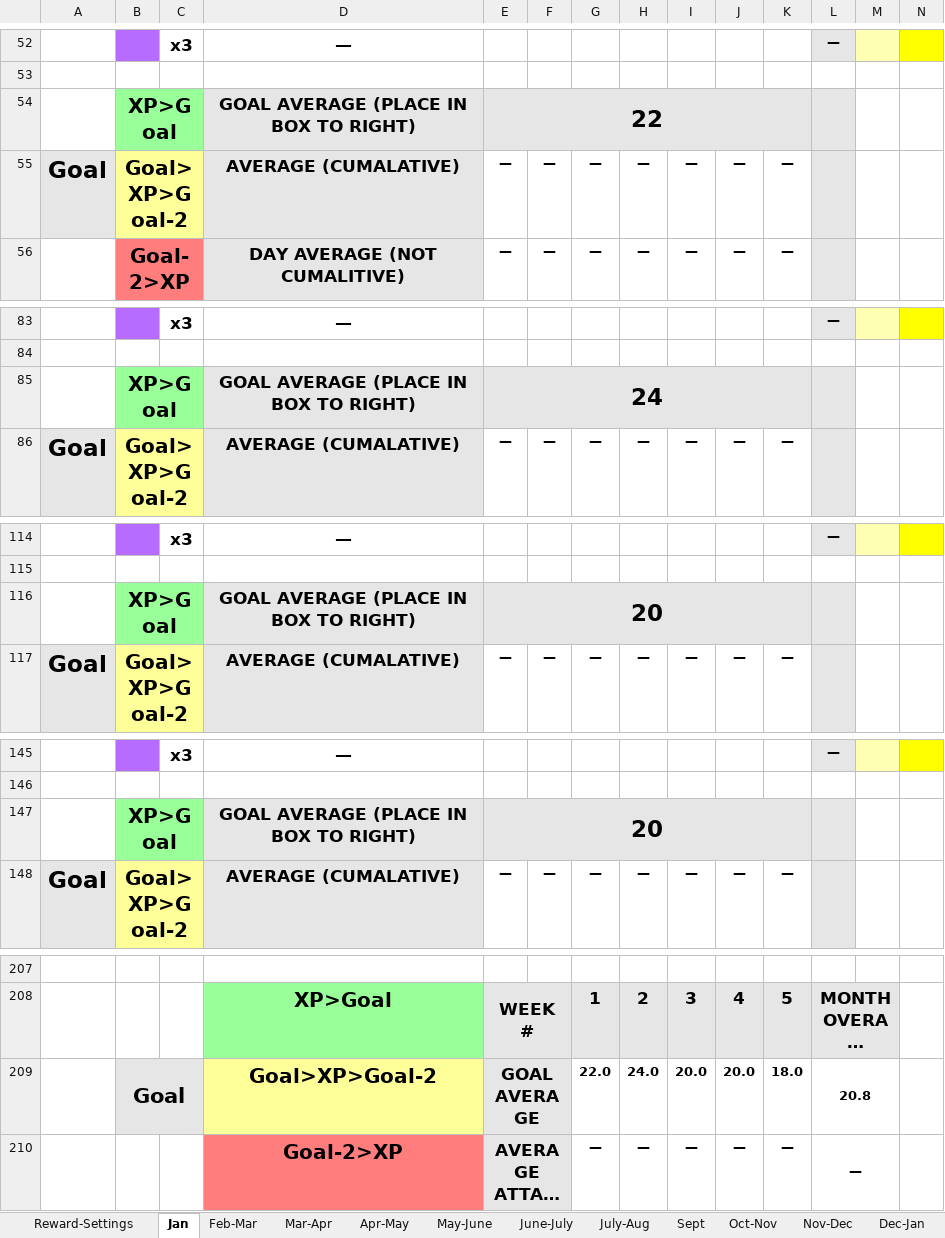
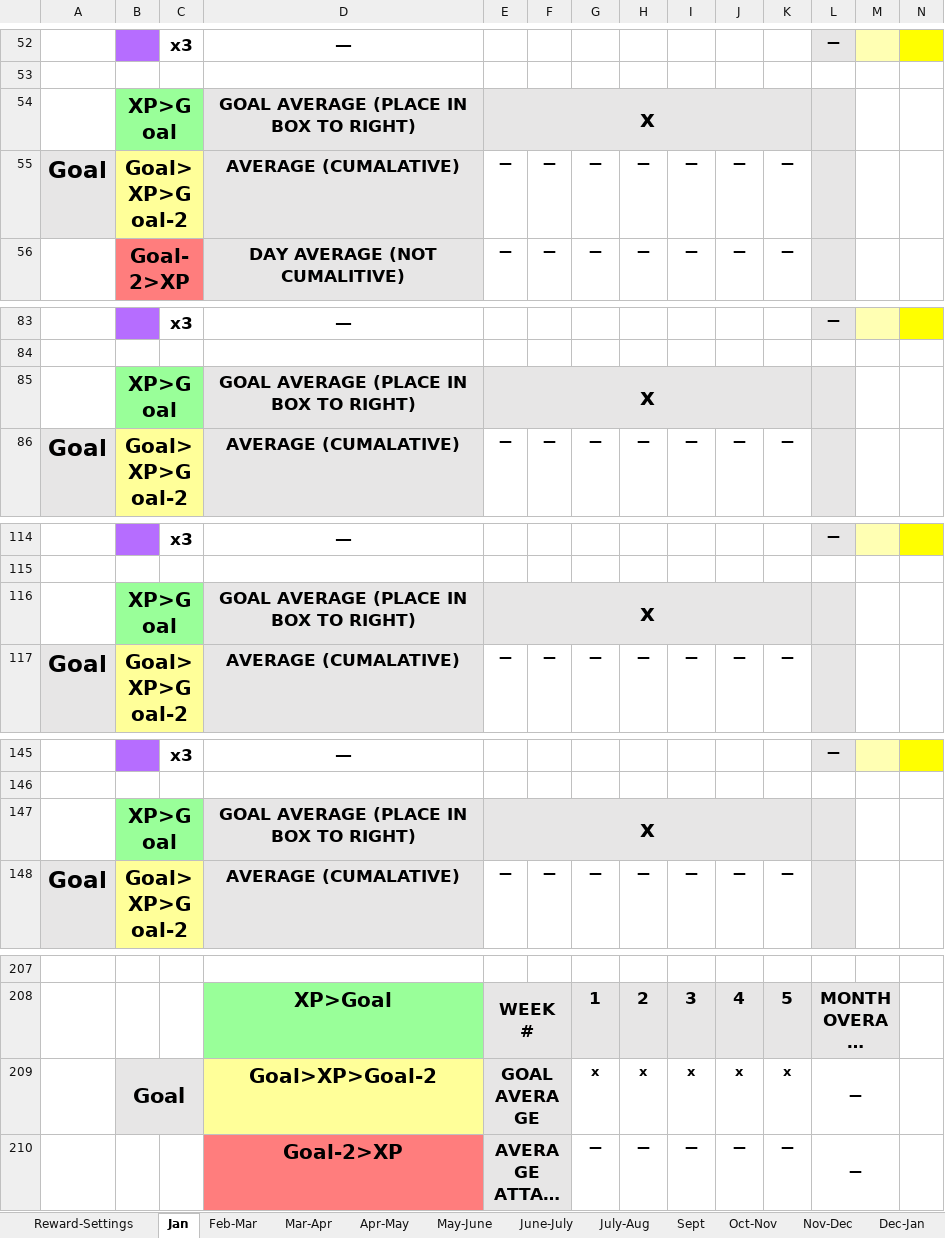
Before and after one commit to kylexrich/old-kylerich.com, an Excel workbook: files/xpchart.xlsx, sheet Jan, drawn as a sheet; only a part is shown, gaps mark what is left out; long unchanged cells end in …; values as stored, in another font and other column widths than the file's, no borders; conditional formats not drawn; removed rows and columns are numbered as before the commit, all else as after; the diff covers the shown part only; the diff names each change by its address in the sheet, - before the commit and + after, or states it on an @@ line.

Commit message:
Update xpchart.xlsx

```diff
--- a/files/xpchart.xlsx (sheet Jan)
+++ b/files/xpchart.xlsx (sheet Jan)
-E54: 22
+E54: x
-E85: 24
+E85: x
-E116: 20
+E116: x
-E147: 20
+E147: x
-row 209:  | Goal |  | Goal>XP>Goal-2 | GOAL AVERAGE |  | 22.0 | 24.0 | 20.0 | 20.0 | 18.0 | 20.8
+row 209:  | Goal |  | Goal>XP>Goal-2 | GOAL AVERAGE |  | x | x | x | x | x | —
```
Also changed, not shown: 1 edited cell elsewhere in this sheet, sheet June-July, sheet Reward-Settings.
